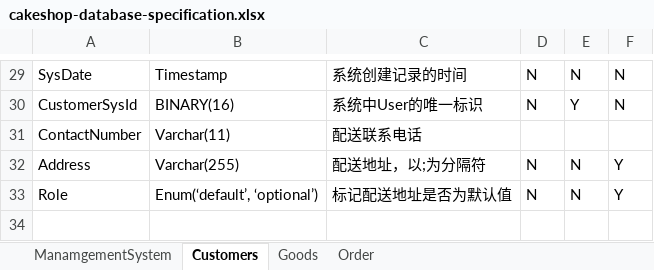
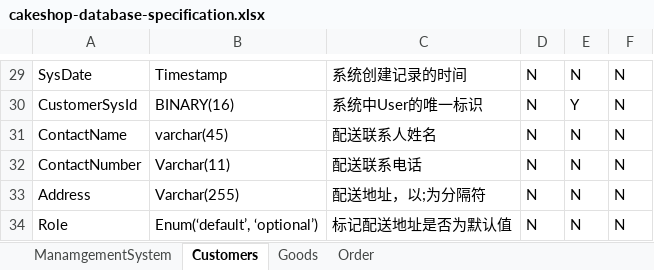
Before and after one commit to FL-LearningGroup/LucasNote, an Excel workbook: application/cake-shop/cakeshop-database-specification.xlsx, sheet Customers, drawn as a sheet; only a part is shown, gaps mark what is left out; values as stored, in another font and other column widths than the file's, no borders; addresses are those after the commit; the diff names each change by its address in the sheet, - before the commit and + after, or states it on an @@ line.

```diff
--- a/application/cake-shop/cakeshop-database-specification.xlsx (sheet Customers)
+++ b/application/cake-shop/cakeshop-database-specification.xlsx (sheet Customers)
+row 31: ContactName | varchar(45) | 配送联系人姓名 | N | N | N
-D32: (empty)
+D32: N
-E32: (empty)
+E32: N
-F32: (empty)
+F32: N
-F33:F34: Y
+F33:F34: N
```
Also changed, not shown: 11 other files.
